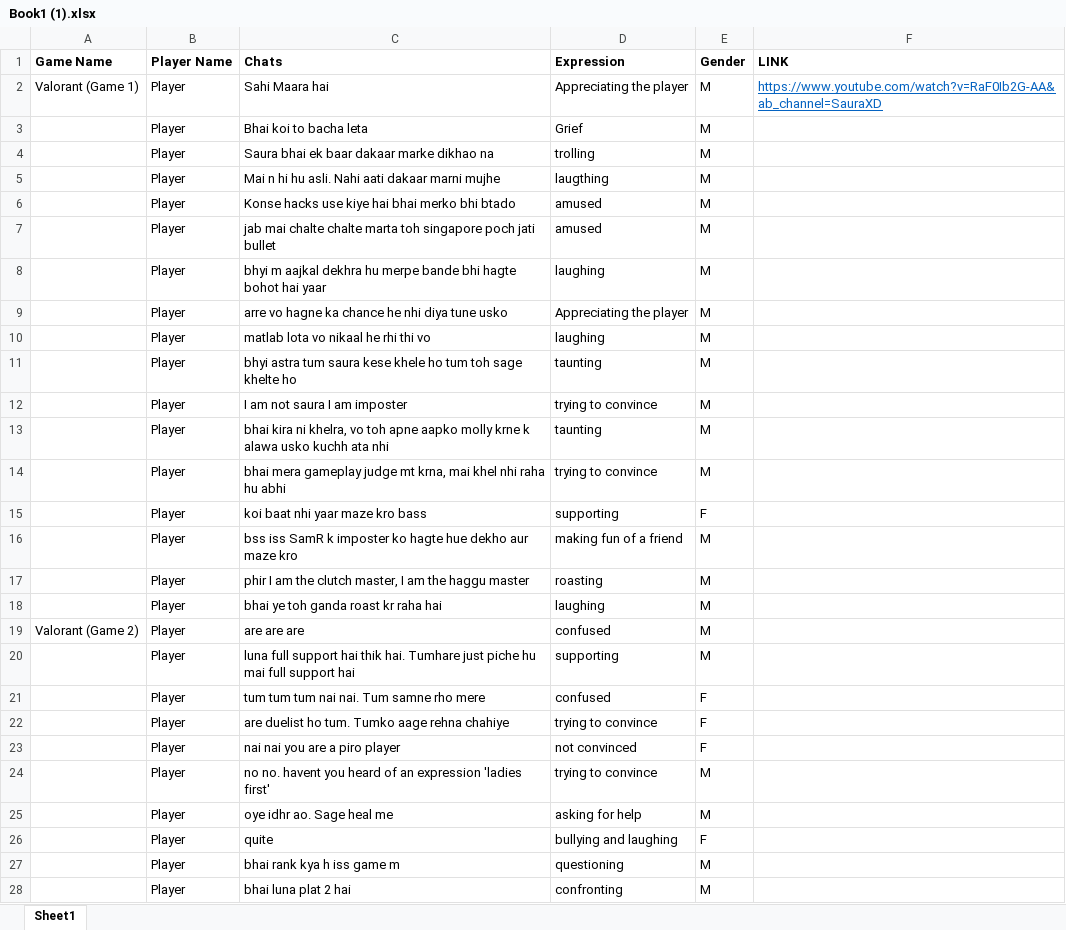
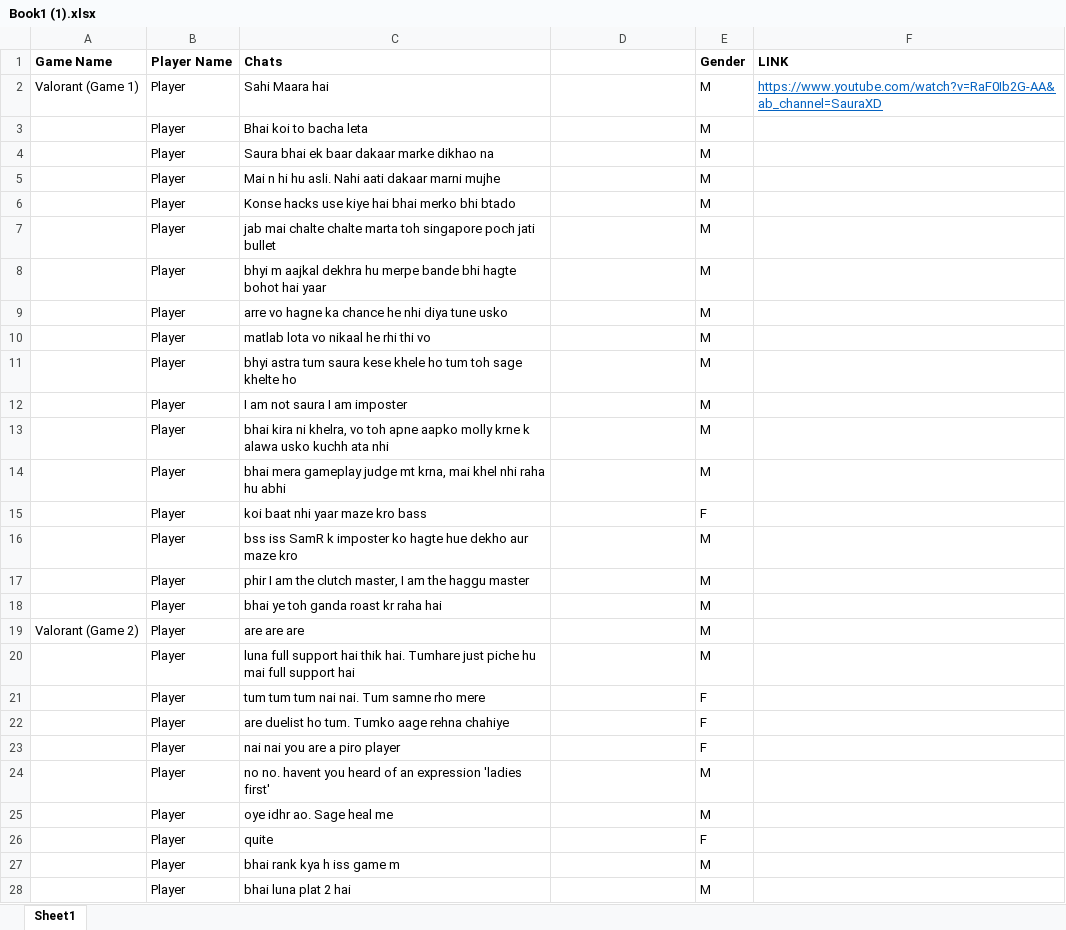
Before and after one commit to IshaDabas/Dataset, an Excel workbook: Book1 (1).xlsx, sheet Sheet1, drawn as a sheet; only a part is shown; values as stored, in another font and other column widths than the file's, no borders; the diff covers the shown part only; the diff names each change by its address in the sheet, - before the commit and + after, or states it on an @@ line.

Commit message:
Add files via upload

```diff
--- a/Book1 (1).xlsx (sheet Sheet1)
+++ b/Book1 (1).xlsx (sheet Sheet1)
-D1: Expression
+D1: (empty)
-D2: Appreciating the player
+D2: (empty)
-D3: Grief
+D3: (empty)
-D4: trolling
+D4: (empty)
-D5: laugthing
+D5: (empty)
-D6:D7: amused
+D6:D7: (empty)
-D8: laughing
+D8: (empty)
-D9: Appreciating the player
+D9: (empty)
-D10: laughing
+D10: (empty)
-D11: taunting
+D11: (empty)
-D12: trying to convince
+D12: (empty)
-D13: taunting
+D13: (empty)
-D14: trying to convince
+D14: (empty)
-D15: supporting
+D15: (empty)
-D16: making fun of a friend
+D16: (empty)
-D17: roasting
+D17: (empty)
-D18: laughing
+D18: (empty)
-D19: confused
+D19: (empty)
-D20: supporting
+D20: (empty)
-D21: confused
+D21: (empty)
-D22: trying to convince
+D22: (empty)
-D23: not convinced
+D23: (empty)
-D24: trying to convince
+D24: (empty)
-D25: asking for help
+D25: (empty)
-D26: bullying and laughing
+D26: (empty)
-D27: questioning
+D27: (empty)
-D28: confronting
+D28: (empty)
```
Also changed, not shown: 106 edited cells elsewhere in this sheet.
